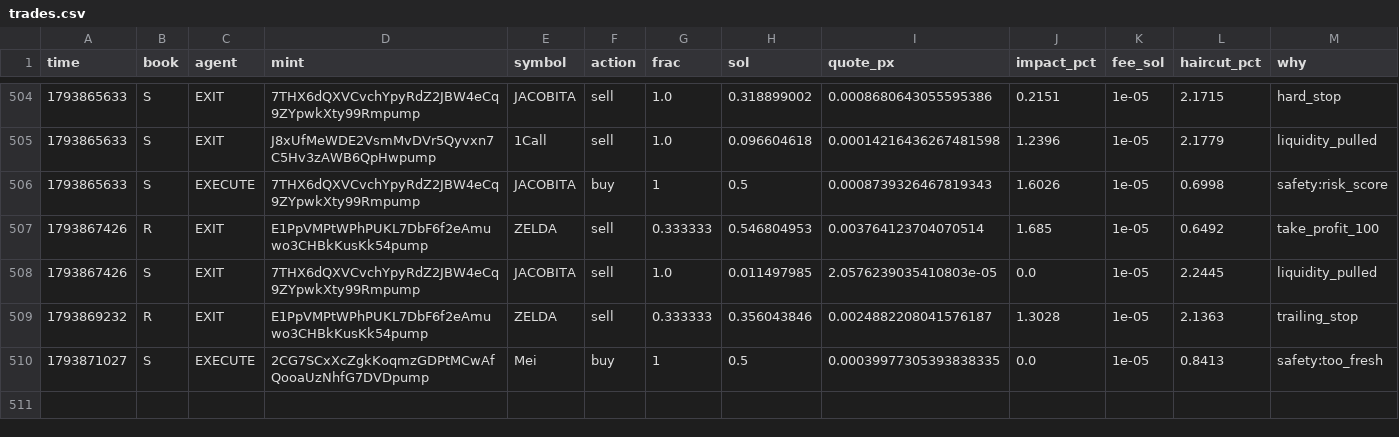
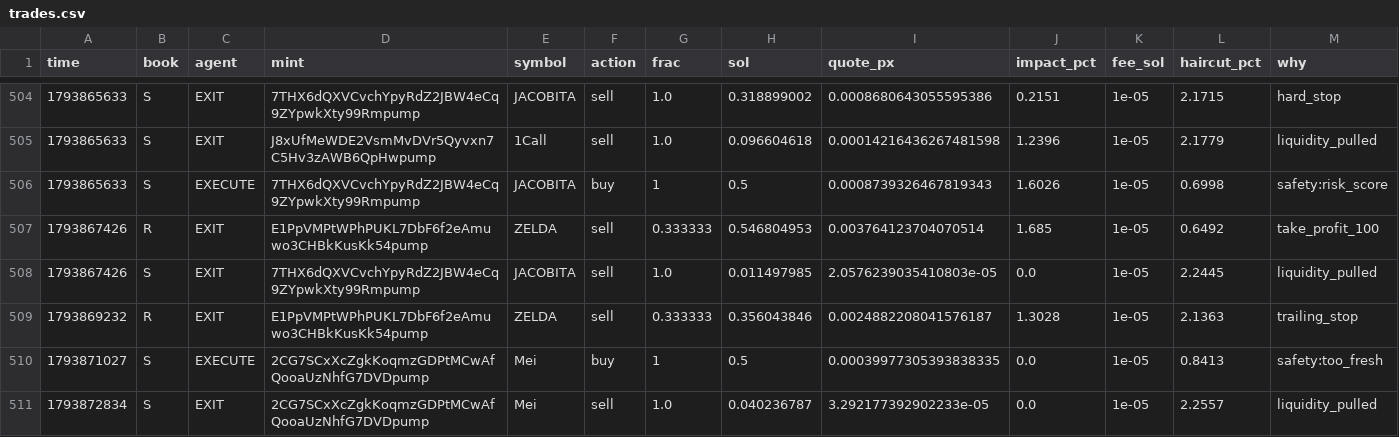
Before and after one commit to Zirqo-Dev/sightline, a CSV file: solana-desk/trades.csv, drawn as a sheet; only a part is shown, gaps mark what is left out; rows hold the shown columns only; the diff names each change by its address in the sheet, - before the commit and + after, or states it on an @@ line.

```diff
--- a/solana-desk/trades.csv
+++ b/solana-desk/trades.csv
+row 511: 1793872834 | S | EXIT | 2CG7SCxXcZgkKoqmzGDPtMCwAfQooaUzNhfG7DVDpump | Mei | sell | 1.0 | 0.040236787 | 3.292177392902233e-05 | 0.0 | 1e-05 | 2.2557 | liquidity_pulled
```
Also changed, not shown: solana-desk/tasks.csv, 5 other files.
